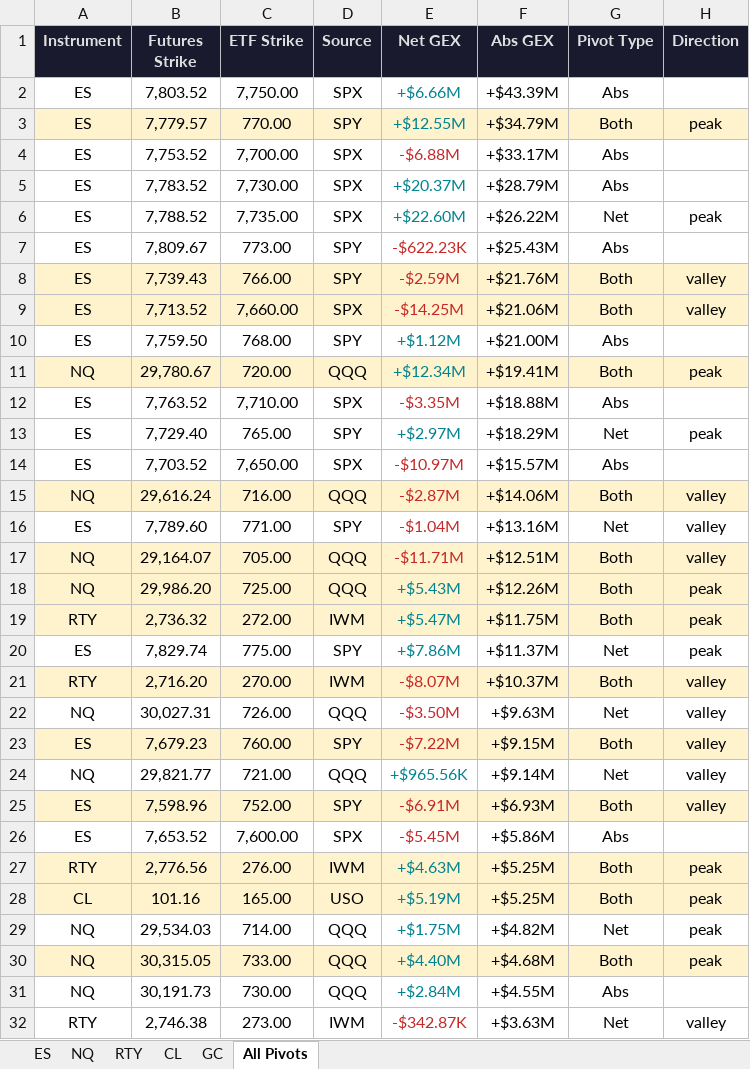
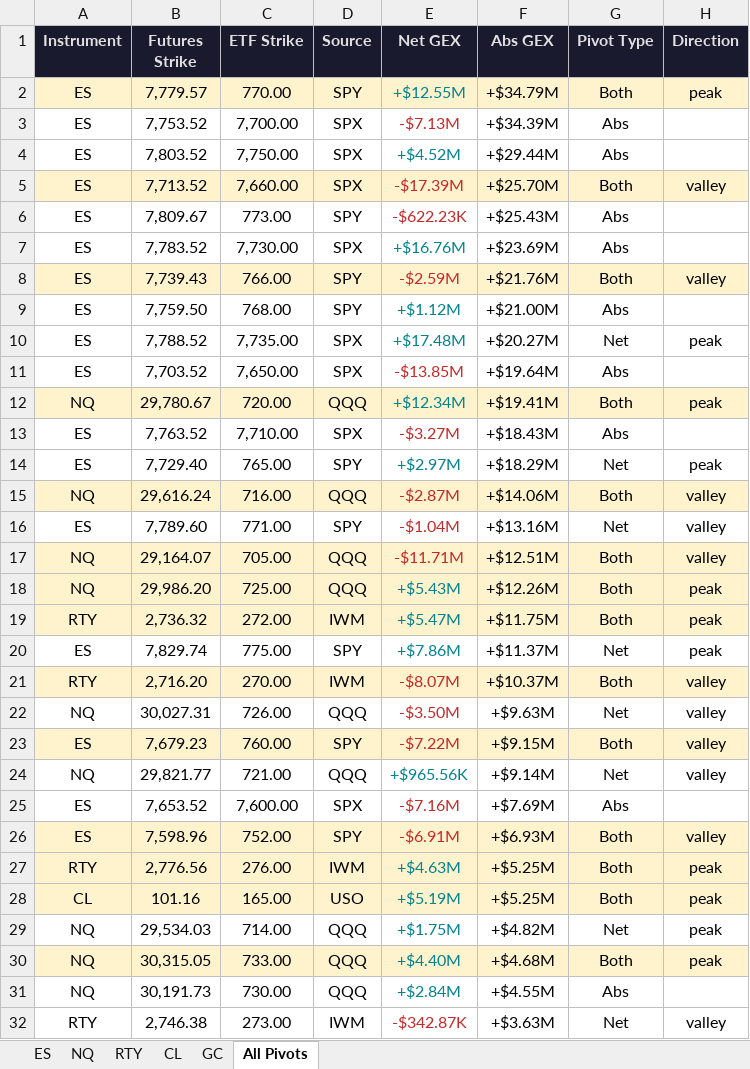
Before and after one commit to samidor/futures-levels, an Excel workbook: gex_pivot_levels_2026-10-20.xlsx, sheet All Pivots, drawn as a sheet; only a part is shown; values as stored, in another font and other column widths than the file's, no borders; removed rows and columns are numbered as before the commit, all else as after; the diff names each change by its address in the sheet, - before the commit and + after, or states it on an @@ line.

```diff
--- a/gex_pivot_levels_2026-10-20.xlsx (sheet All Pivots)
+++ b/gex_pivot_levels_2026-10-20.xlsx (sheet All Pivots)
-row 2: ES | 7,803.52 | 7,750.00 | SPX | +$6.66M | +$43.39M | Abs
-E3 (Net GEX): -$6.88M
+E3 (Net GEX): -$7.13M
-F3 (Abs GEX): +$33.17M
+F3 (Abs GEX): +$34.39M
-B4 (Futures Strike): 7,783.52
+B4 (Futures Strike): 7,803.52
-C4 (ETF Strike): 7,730.00
+C4 (ETF Strike): 7,750.00
-E4 (Net GEX): +$20.37M
+E4 (Net GEX): +$4.52M
-F4 (Abs GEX): +$28.79M
+F4 (Abs GEX): +$29.44M
-row 6: ES | 7,788.52 | 7,735.00 | SPX | +$22.60M | +$26.22M | Net | peak
+row 5: ES | 7,713.52 | 7,660.00 | SPX | -$17.39M | +$25.70M | Both | valley
+row 7: ES | 7,783.52 | 7,730.00 | SPX | +$16.76M | +$23.69M | Abs
-row 9: ES | 7,713.52 | 7,660.00 | SPX | -$14.25M | +$21.06M | Both | valley
+row 10: ES | 7,788.52 | 7,735.00 | SPX | +$17.48M | +$20.27M | Net | peak
+row 11: ES | 7,703.52 | 7,650.00 | SPX | -$13.85M | +$19.64M | Abs
-E13 (Net GEX): -$3.35M
+E13 (Net GEX): -$3.27M
-F13 (Abs GEX): +$18.88M
+F13 (Abs GEX): +$18.43M
-row 14: ES | 7,703.52 | 7,650.00 | SPX | -$10.97M | +$15.57M | Abs
+row 25: ES | 7,653.52 | 7,600.00 | SPX | -$7.16M | +$7.69M | Abs
-row 26: ES | 7,653.52 | 7,600.00 | SPX | -$5.45M | +$5.86M | Abs
```
Also changed, not shown: sheet ES, 23 other files.
